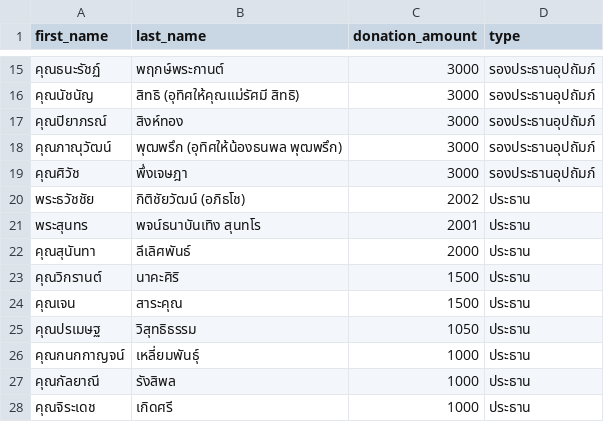
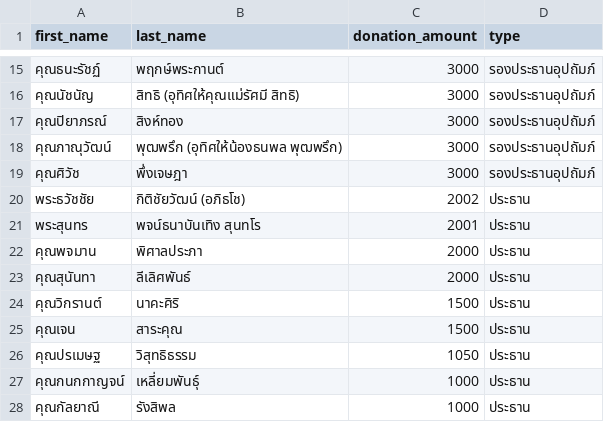
Before and after one commit to thanatchon36/suanphai-aphinyayan, a CSV file: data.csv, drawn as a sheet; only a part is shown, gaps mark what is left out; the shorter side is filled out with more unchanged rows.

```diff
--- a/data.csv
+++ b/data.csv
@@ -21,2 +21,3 @@ first_name,last_name,donation_amount,type
 พระสุนทร,พจน์ธนาบันเทิง สุนทโร,2001,ประธาน
+คุณพจมาน,พิศาลประภา,2000,ประธาน
 คุณสุนันทา,ลีเลิศพันธ์,2000,ประธาน
```
Also changed, not shown: 1 other file.
